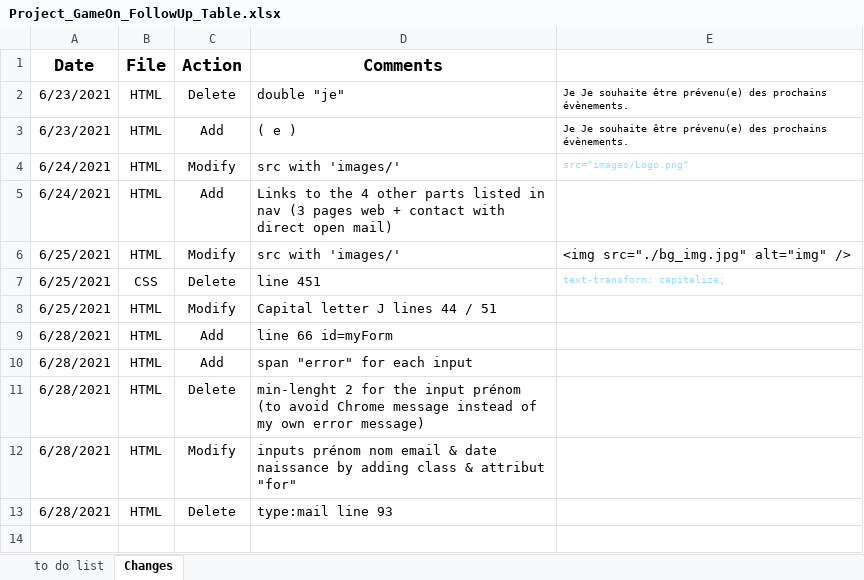
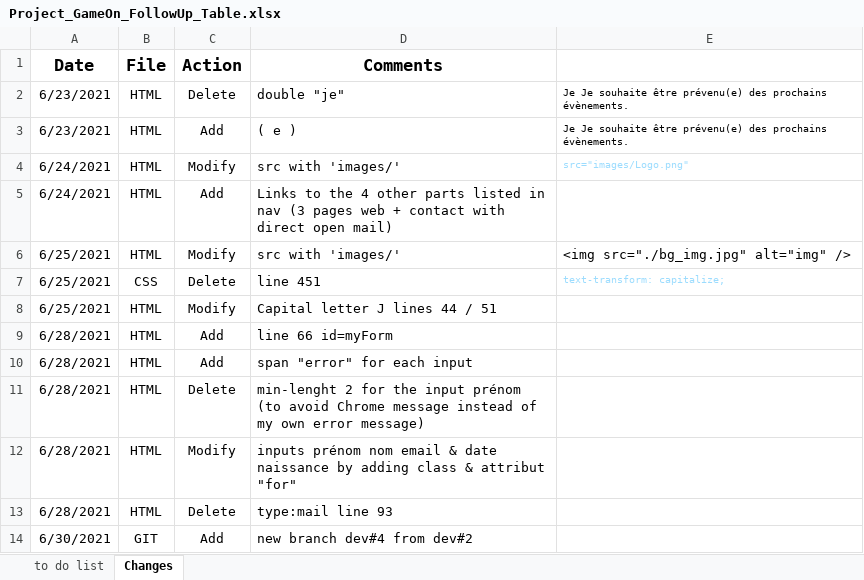
Before and after one commit to AureliaCousse/AureliaCousse_4_07.06.2021, an Excel workbook: Project_GameOn_FollowUp_Table.xlsx, sheet Changes, drawn as a sheet; values as stored, in another font and other column widths than the file's, no borders; the diff names each change by its address in the sheet, - before the commit and + after, or states it on an @@ line.

```diff
--- a/Project_GameOn_FollowUp_Table.xlsx (sheet Changes)
+++ b/Project_GameOn_FollowUp_Table.xlsx (sheet Changes)
+row 14: 6/30/2021 | GIT | Add | new branch dev#4 from dev#2
```
Also changed, not shown: 1 other file.
